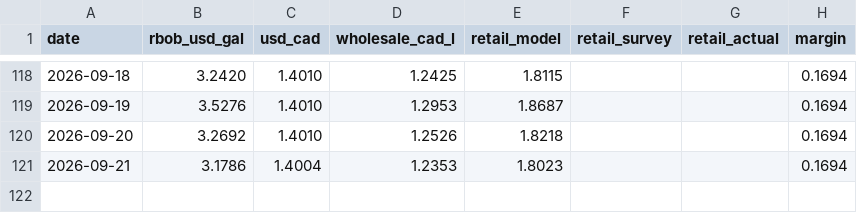
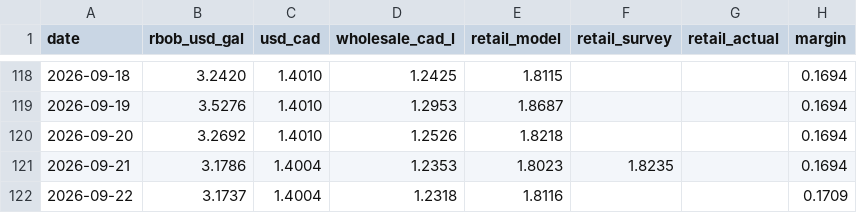
Before and after one commit to JackyLiu13/gasprices, a CSV file: backend/history.csv, drawn as a sheet; only a part is shown, gaps mark what is left out.

```diff
--- a/backend/history.csv
+++ b/backend/history.csv
@@ -120,2 +120,3 @@ date,rbob_usd_gal,usd_cad,wholesale_cad_l,retail_model,retail_survey,retail_actu
 2026-09-20,3.2692,1.4010,1.2526,1.8218,,,0.1694
-2026-09-21,3.1786,1.4004,1.2353,1.8023,,,0.1694
+2026-09-21,3.1786,1.4004,1.2353,1.8023,1.8235,,0.1694
+2026-09-22,3.1737,1.4004,1.2318,1.8116,,,0.1709
```
Also changed, not shown: backend/forecasts.csv, 2 other files.
